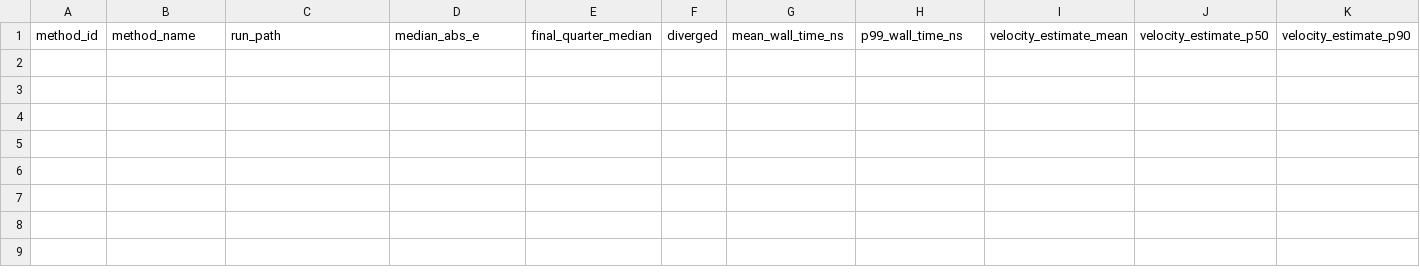
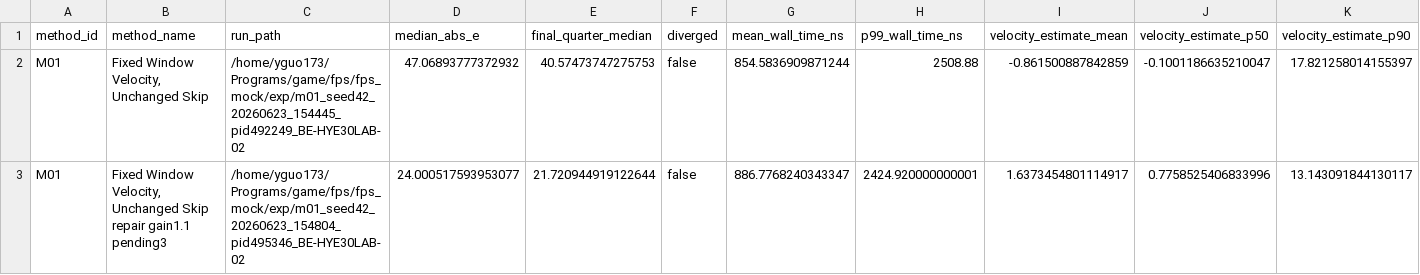
Before and after one commit to gyy0592/barrys-codex-workflow, a CSV file: workflow_speed_frame_detector/method_results.csv, drawn as a sheet; only a part is shown; rows hold the shown columns only; the diff names each change by its address in the sheet, - before the commit and + after, or states it on an @@ line.

Commit message:
Record M01 speed-frame results

```diff
--- a/workflow_speed_frame_detector/method_results.csv
+++ b/workflow_speed_frame_detector/method_results.csv
+row 2: M01 | Fixed Window Velocity, Unchanged Skip | /home/yguo173/Programs/game/fps/fps_mock/exp/m01_seed42_20260623_154445_pid492249_BE-HYE30LAB-02 | 47.06893777372932 | 40.57473747275753 | false | 854.5836909871244 | 2508.88 | -0.861500887842859 | -0.1001186635210047 | 17.821258014155397
+row 3: M01 | Fixed Window Velocity, Unchanged Skip repair gain1.1 pending3 | /home/yguo173/Programs/game/fps/fps_mock/exp/m01_seed42_20260623_154804_pid495346_BE-HYE30LAB-02 | 24.000517593953077 | 21.720944919122644 | false | 886.7768240343347 | 2424.920000000001 | 1.6373454801114917 | 0.7758525406833996 | 13.143091844130117
```
Also changed, not shown: 4 other files.
